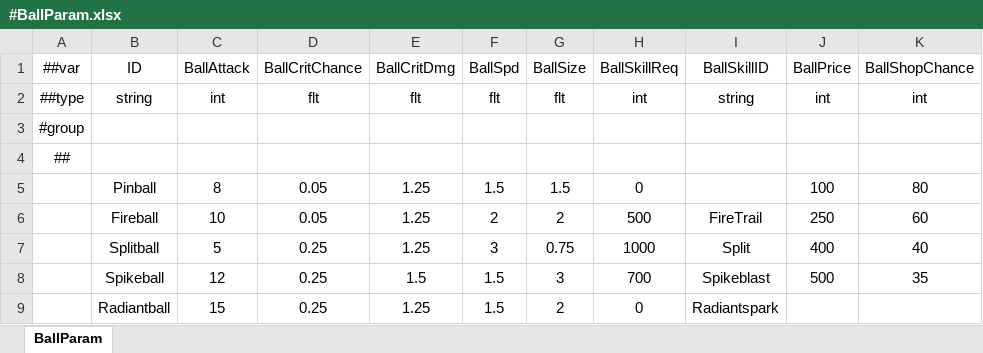
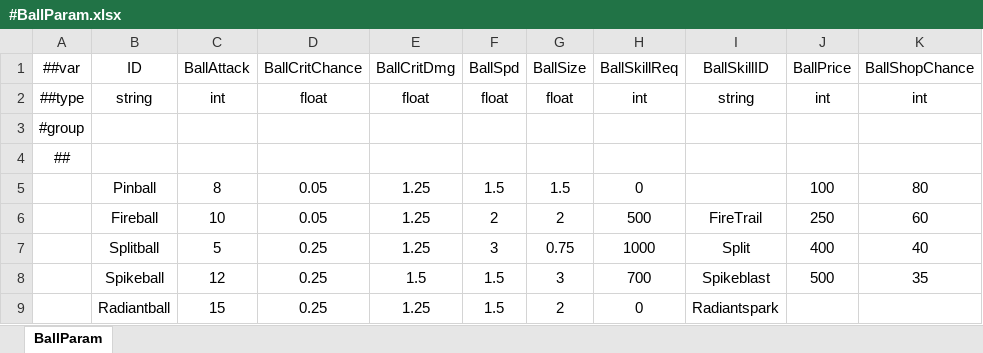
Before and after one commit to numbersguy104/monster-ball, an Excel workbook: LubanConfig/DataTables/Datas/#BallParam.xlsx, sheet BallParam, drawn as a sheet; values as stored, in another font and other column widths than the file's, no borders; charts and pictures not drawn; the diff names each change by its address in the sheet, - before the commit and + after, or states it on an @@ line.

Commit message:
Convert sheets into json files

```diff
--- a/LubanConfig/DataTables/Datas/#BallParam.xlsx (sheet BallParam)
+++ b/LubanConfig/DataTables/Datas/#BallParam.xlsx (sheet BallParam)
-D2 (BallCritChance): flt
+D2 (BallCritChance): float
-E2 (BallCritDmg): flt
+E2 (BallCritDmg): float
-F2 (BallSpd): flt
+F2 (BallSpd): float
-G2 (BallSize): flt
+G2 (BallSize): float
```
Also changed, not shown: charts or pictures, LubanConfig/DataTables/Datas/#ArtifactParam.xlsx, LubanConfig/DataTables/Datas/#MilestoneParam.xlsx, 21 other files.
